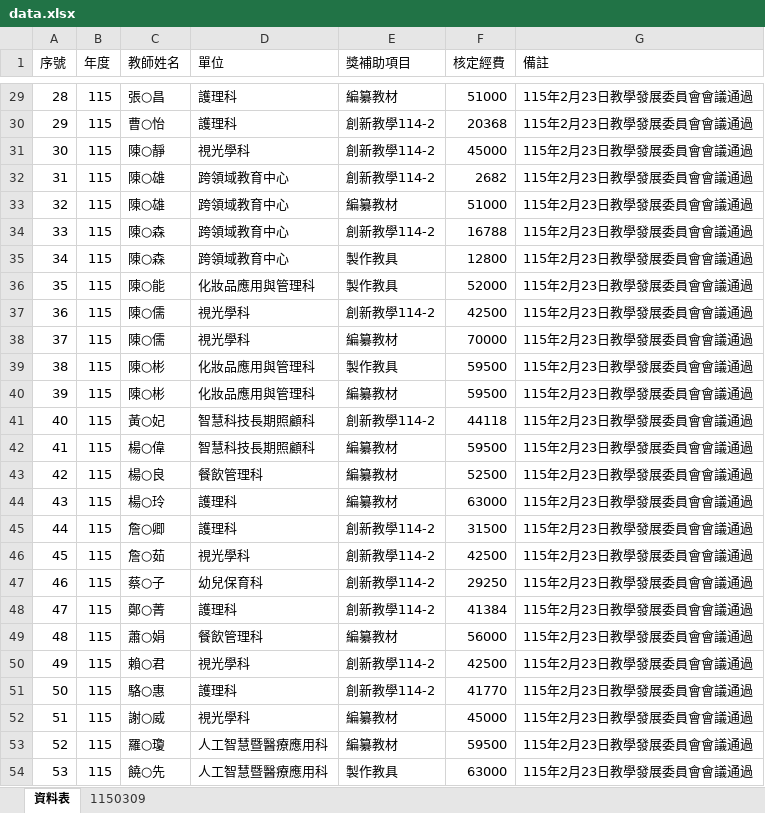
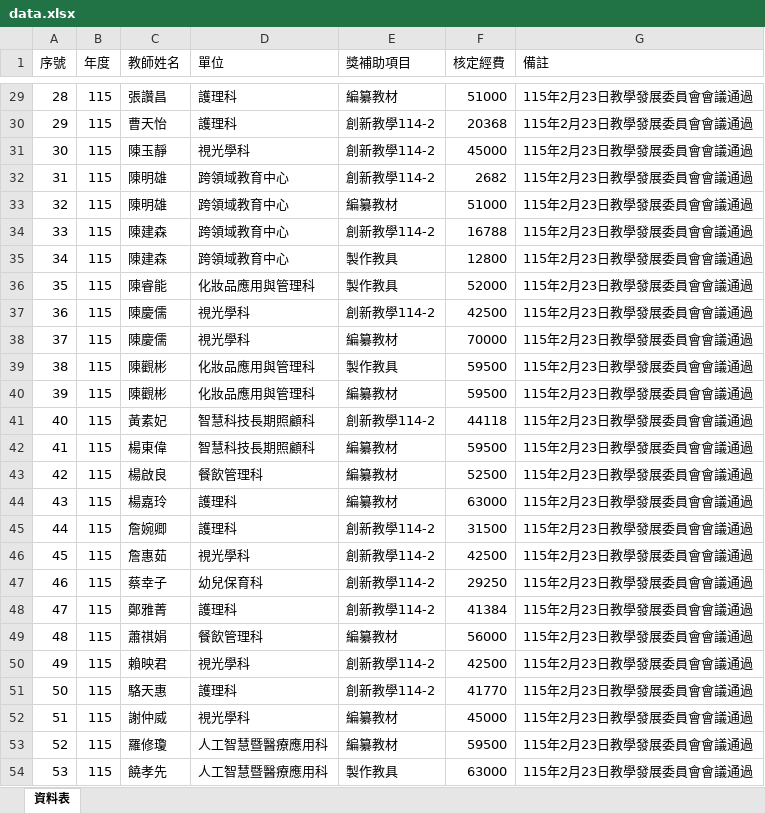
Before and after one commit to angellee09/excel-search, an Excel workbook: data.xlsx, sheet 資料表, drawn as a sheet; only a part is shown, gaps mark what is left out; values as stored, in another font and other column widths than the file's, no borders; the diff covers the shown part only; the diff names each change by its address in the sheet, - before the commit and + after, or states it on an @@ line.

```diff
--- a/data.xlsx (sheet 資料表)
+++ b/data.xlsx (sheet 資料表)
-sheet tab: 1150309
-C29 (教師姓名): 張○昌
+C29 (教師姓名): 張讚昌
-C30 (教師姓名): 曹○怡
+C30 (教師姓名): 曹天怡
-C31 (教師姓名): 陳○靜
+C31 (教師姓名): 陳玉靜
-C32:C33 (教師姓名): 陳○雄
+C32:C33 (教師姓名): 陳明雄
-C34:C35 (教師姓名): 陳○森
+C34:C35 (教師姓名): 陳建森
-C36 (教師姓名): 陳○能
+C36 (教師姓名): 陳睿能
-C37:C38 (教師姓名): 陳○儒
+C37:C38 (教師姓名): 陳慶儒
-C39:C40 (教師姓名): 陳○彬
+C39:C40 (教師姓名): 陳觀彬
-C41 (教師姓名): 黃○妃
+C41 (教師姓名): 黃素妃
-C42 (教師姓名): 楊○偉
+C42 (教師姓名): 楊東偉
-C43 (教師姓名): 楊○良
+C43 (教師姓名): 楊啟良
-C44 (教師姓名): 楊○玲
+C44 (教師姓名): 楊嘉玲
-C45 (教師姓名): 詹○卿
+C45 (教師姓名): 詹婉卿
-C46 (教師姓名): 詹○茹
+C46 (教師姓名): 詹惠茹
-C47 (教師姓名): 蔡○子
+C47 (教師姓名): 蔡幸子
-C48 (教師姓名): 鄭○菁
+C48 (教師姓名): 鄭雅菁
-C49 (教師姓名): 蕭○娟
+C49 (教師姓名): 蕭祺娟
-C50 (教師姓名): 賴○君
+C50 (教師姓名): 賴映君
-C51 (教師姓名): 駱○惠
+C51 (教師姓名): 駱天惠
-C52 (教師姓名): 謝○威
+C52 (教師姓名): 謝仲威
-C53 (教師姓名): 羅○瓊
+C53 (教師姓名): 羅修瓊
-C54 (教師姓名): 饒○先
+C54 (教師姓名): 饒孝先
```
Also changed, not shown: 27 edited cells elsewhere in this sheet.
